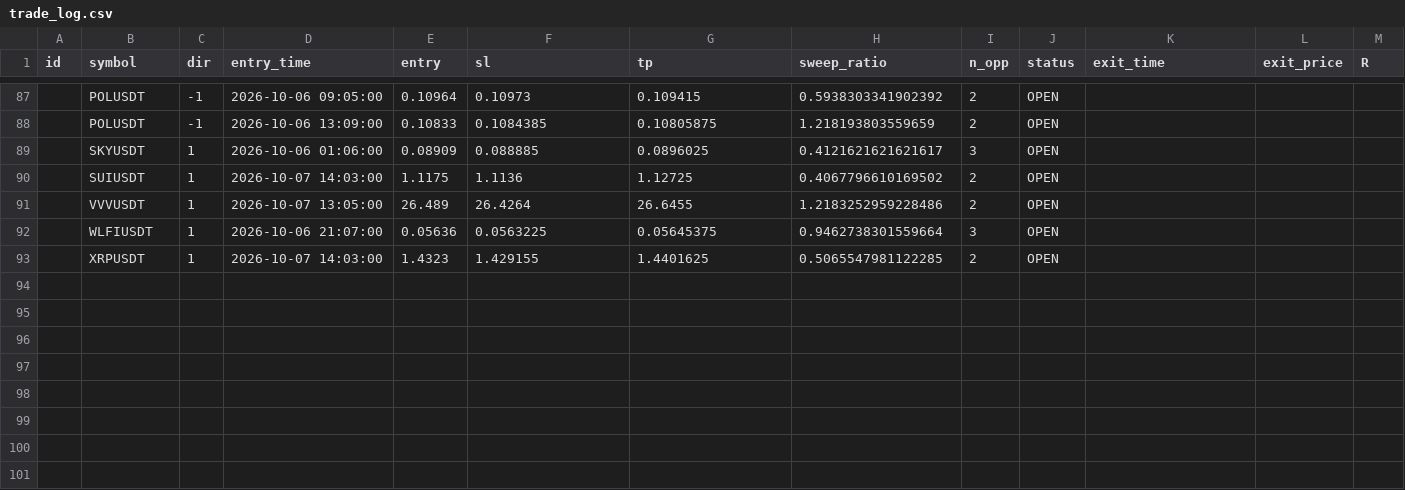
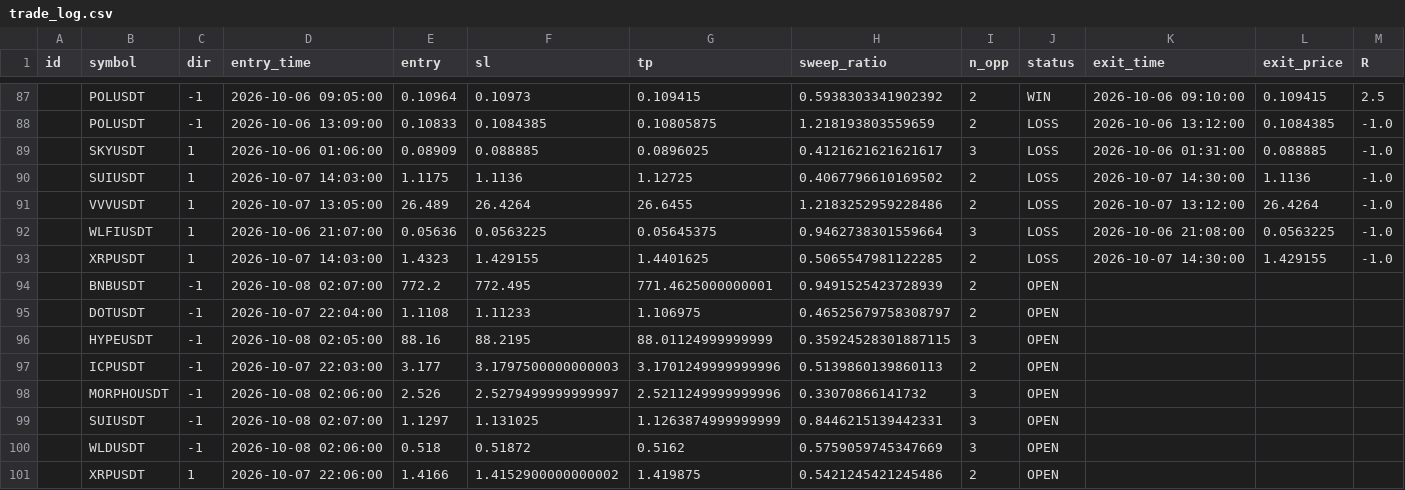
Before and after one commit to riskysptra1903-star/crypto-ict-dashboard, a CSV file: trade_log.csv, drawn as a sheet; only a part is shown, gaps mark what is left out; the diff covers the shown part only.

```diff
--- a/trade_log.csv
+++ b/trade_log.csv
@@ -87,7 +87,15 @@ id,symbol,dir,entry_time,entry,sl,tp,sweep_ratio,n_opp,status,exit_time,exit_pri
-,POLUSDT,-1,2026-10-06 09:05:00,0.10964,0.10973,0.109415,0.5938303341902392,2,OPEN,,,
-,POLUSDT,-1,2026-10-06 13:09:00,0.10833,0.1084385,0.10805875,1.218193803559659,2,OPEN,,,
-,SKYUSDT,1,2026-10-06 01:06:00,0.08909,0.088885,0.0896025,0.4121621621621617,3,OPEN,,,
-,SUIUSDT,1,2026-10-07 14:03:00,1.1175,1.1136,1.12725,0.4067796610169502,2,OPEN,,,
-,VVVUSDT,1,2026-10-07 13:05:00,26.489,26.4264,26.6455,1.2183252959228486,2,OPEN,,,
-,WLFIUSDT,1,2026-10-06 21:07:00,0.05636,0.0563225,0.05645375,0.9462738301559664,3,OPEN,,,
-,XRPUSDT,1,2026-10-07 14:03:00,1.4323,1.429155,1.4401625,0.5065547981122285,2,OPEN,,,
+,POLUSDT,-1,2026-10-06 09:05:00,0.10964,0.10973,0.109415,0.5938303341902392,2,WIN,2026-10-06 09:10:00,0.109415,2.5
+,POLUSDT,-1,2026-10-06 13:09:00,0.10833,0.1084385,0.10805875,1.218193803559659,2,LOSS,2026-10-06 13:12:00,0.1084385,-1.0
+,SKYUSDT,1,2026-10-06 01:06:00,0.08909,0.088885,0.0896025,0.4121621621621617,3,LOSS,2026-10-06 01:31:00,0.088885,-1.0
+,SUIUSDT,1,2026-10-07 14:03:00,1.1175,1.1136,1.12725,0.4067796610169502,2,LOSS,2026-10-07 14:30:00,1.1136,-1.0
+,VVVUSDT,1,2026-10-07 13:05:00,26.489,26.4264,26.6455,1.2183252959228486,2,LOSS,2026-10-07 13:12:00,26.4264,-1.0
+,WLFIUSDT,1,2026-10-06 21:07:00,0.05636,0.0563225,0.05645375,0.9462738301559664,3,LOSS,2026-10-06 21:08:00,0.0563225,-1.0
+,XRPUSDT,1,2026-10-07 14:03:00,1.4323,1.429155,1.4401625,0.5065547981122285,2,LOSS,2026-10-07 14:30:00,1.429155,-1.0
+,BNBUSDT,-1,2026-10-08 02:07:00,772.2,772.495,771.4625000000001,0.9491525423728939,2,OPEN,,,
+,DOTUSDT,-1,2026-10-07 22:04:00,1.1108,1.11233,1.106975,0.46525679758308797,2,OPEN,,,
+,HYPEUSDT,-1,2026-10-08 02:05:00,88.16,88.2195,88.01124999999999,0.35924528301887115,3,OPEN,,,
+,ICPUSDT,-1,2026-10-07 22:03:00,3.177,3.1797500000000003,3.1701249999999996,0.5139860139860113,2,OPEN,,,
+,MORPHOUSDT,-1,2026-10-08 02:06:00,2.526,2.5279499999999997,2.5211249999999996,0.33070866141732,3,OPEN,,,
+,SUIUSDT,-1,2026-10-08 02:07:00,1.1297,1.131025,1.1263874999999999,0.8446215139442331,3,OPEN,,,
+,WLDUSDT,-1,2026-10-08 02:06:00,0.518,0.51872,0.5162,0.5759059745347669,3,OPEN,,,
+,XRPUSDT,1,2026-10-07 22:06:00,1.4166,1.4152900000000002,1.419875,0.5421245421245486,2,OPEN,,,
```
Also changed, not shown: 40 edited cells elsewhere in this file, 3 other files.
